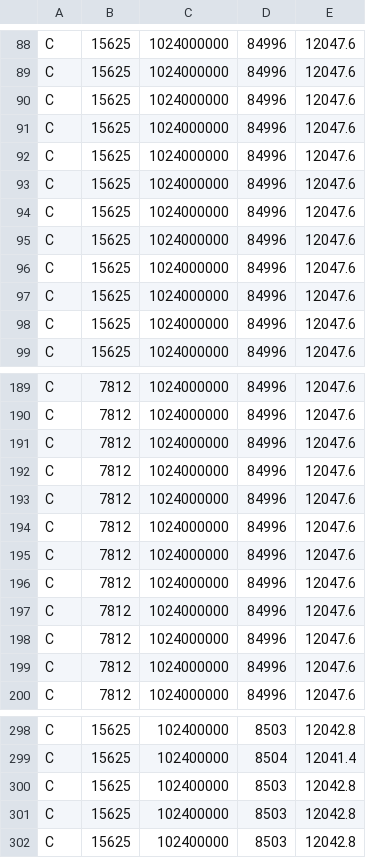
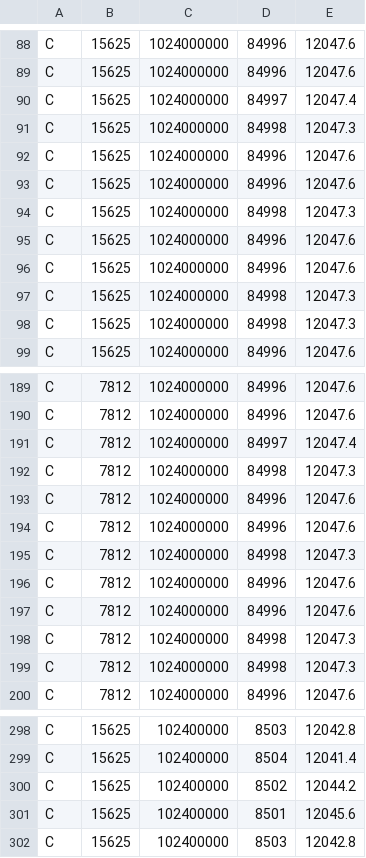
Before and after one commit to GabiJunkes/High-Precision-Congestion-Control, a CSV file: simulation/outputs/formated/inter/saida_client_dctcp.csv, drawn as a sheet; only a part is shown, gaps mark what is left out; the diff covers the shown part only.

```diff
--- a/simulation/outputs/formated/inter/saida_client_dctcp.csv
+++ b/simulation/outputs/formated/inter/saida_client_dctcp.csv
@@ -89,11 +89,11 @@ C; 15625; 1024000000; 84996; 12047.6
 C; 15625; 1024000000; 84996; 12047.6
+C; 15625; 1024000000; 84997; 12047.4
+C; 15625; 1024000000; 84998; 12047.3
 C; 15625; 1024000000; 84996; 12047.6
 C; 15625; 1024000000; 84996; 12047.6
+C; 15625; 1024000000; 84998; 12047.3
 C; 15625; 1024000000; 84996; 12047.6
 C; 15625; 1024000000; 84996; 12047.6
-C; 15625; 1024000000; 84996; 12047.6
-C; 15625; 1024000000; 84996; 12047.6
-C; 15625; 1024000000; 84996; 12047.6
-C; 15625; 1024000000; 84996; 12047.6
-C; 15625; 1024000000; 84996; 12047.6
+C; 15625; 1024000000; 84998; 12047.3
+C; 15625; 1024000000; 84998; 12047.3
 C; 15625; 1024000000; 84996; 12047.6
@@ -190,11 +190,11 @@ C; 7812; 1024000000; 84996; 12047.6
 C; 7812; 1024000000; 84996; 12047.6
+C; 7812; 1024000000; 84997; 12047.4
+C; 7812; 1024000000; 84998; 12047.3
 C; 7812; 1024000000; 84996; 12047.6
 C; 7812; 1024000000; 84996; 12047.6
+C; 7812; 1024000000; 84998; 12047.3
 C; 7812; 1024000000; 84996; 12047.6
 C; 7812; 1024000000; 84996; 12047.6
-C; 7812; 1024000000; 84996; 12047.6
-C; 7812; 1024000000; 84996; 12047.6
-C; 7812; 1024000000; 84996; 12047.6
-C; 7812; 1024000000; 84996; 12047.6
-C; 7812; 1024000000; 84996; 12047.6
+C; 7812; 1024000000; 84998; 12047.3
+C; 7812; 1024000000; 84998; 12047.3
 C; 7812; 1024000000; 84996; 12047.6
@@ -299,4 +299,4 @@ C; 15625; 102400000; 8503; 12042.8
 C; 15625; 102400000; 8504; 12041.4
-C; 15625; 102400000; 8503; 12042.8
-C; 15625; 102400000; 8503; 12042.8
+C; 15625; 102400000; 8502; 12044.2
+C; 15625; 102400000; 8501; 12045.6
 C; 15625; 102400000; 8503; 12042.8
```
Also changed, not shown: 4 edited cells elsewhere in this file, simulation/outputs/formated/inter_no_traffic/saida_client_dctcp.csv, simulation/outputs/formated/intra/saida_client_dctcp.csv, 41 other files.
